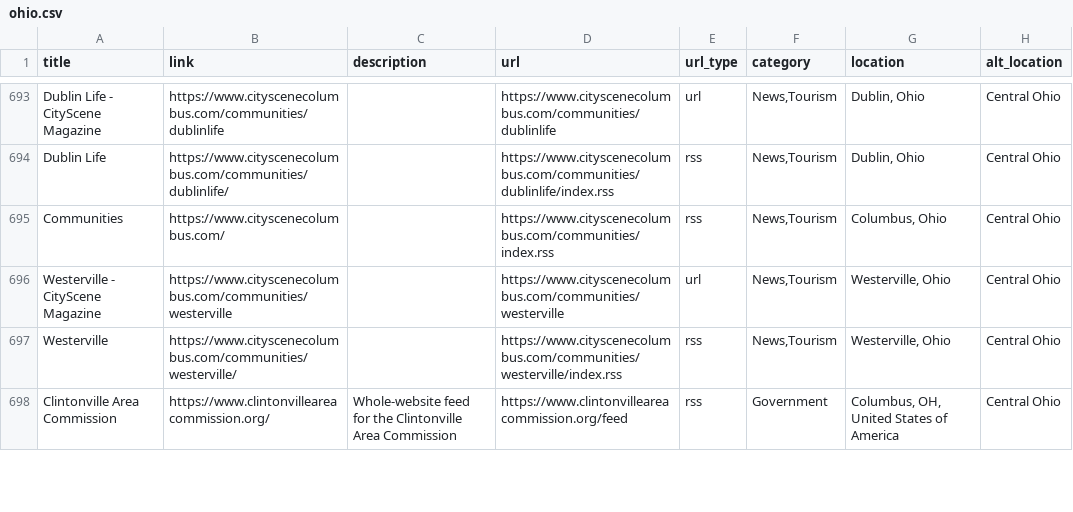
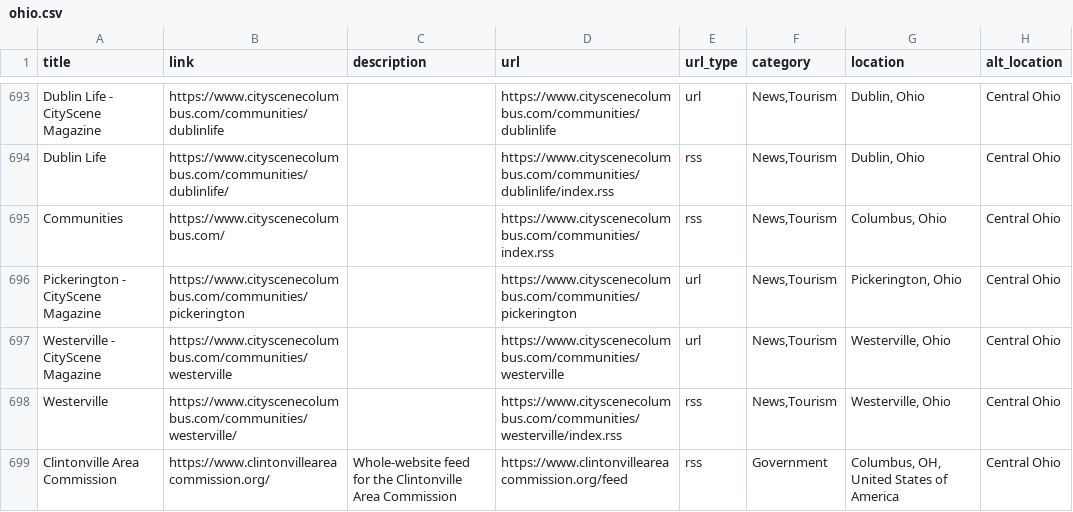
Before and after one commit to TomCasavant/ohio-sites, a CSV file: ohio.csv, drawn as a sheet; only a part is shown, gaps mark what is left out.

```diff
--- a/ohio.csv
+++ b/ohio.csv
@@ -697,2 +697,3 @@ Dublin Life,https://www.cityscenecolumbus.com/communities/dublinlife/,,https://w
 Communities,https://www.cityscenecolumbus.com/,,https://www.cityscenecolumbus.com/communities/index.rss,rss,"News,Tourism","Columbus, Ohio",Central Ohio
+Pickerington - CityScene Magazine,https://www.cityscenecolumbus.com/communities/pickerington,,https://www.cityscenecolumbus.com/communities/pickerington,url,"News,Tourism","Pickerington, Ohio",Central Ohio
 Westerville - CityScene Magazine,https://www.cityscenecolumbus.com/communities/westerville,,https://www.cityscenecolumbus.com/communities/westerville,url,"News,Tourism","Westerville, Ohio",Central Ohio
```
Also changed, not shown: 1 other file.
